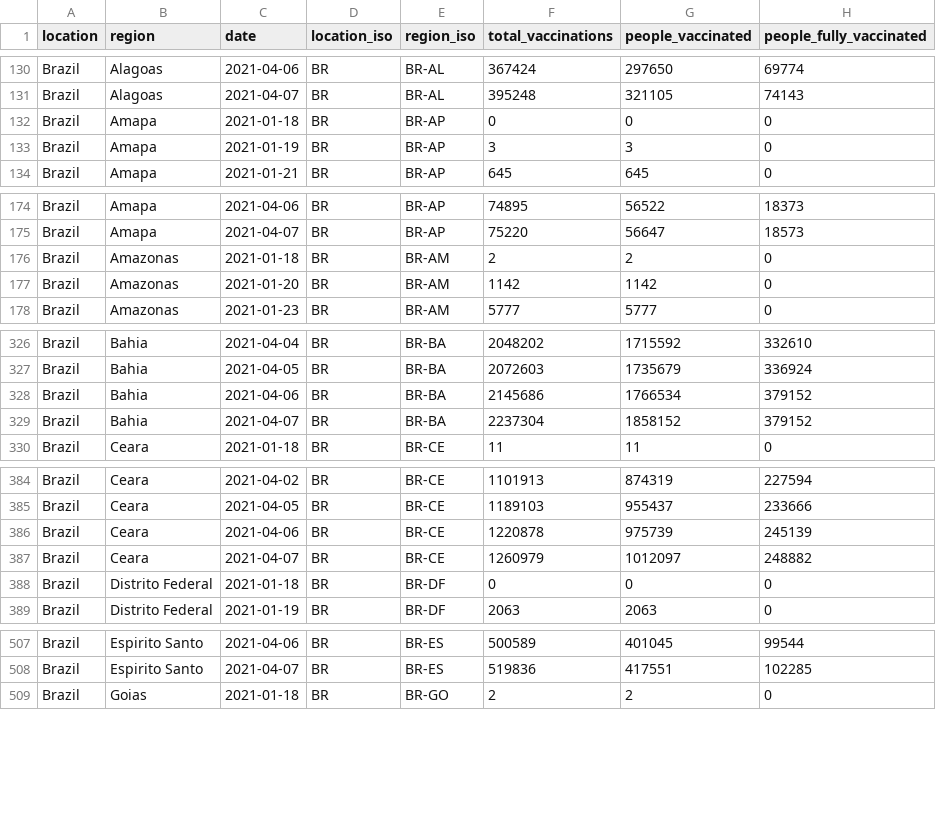
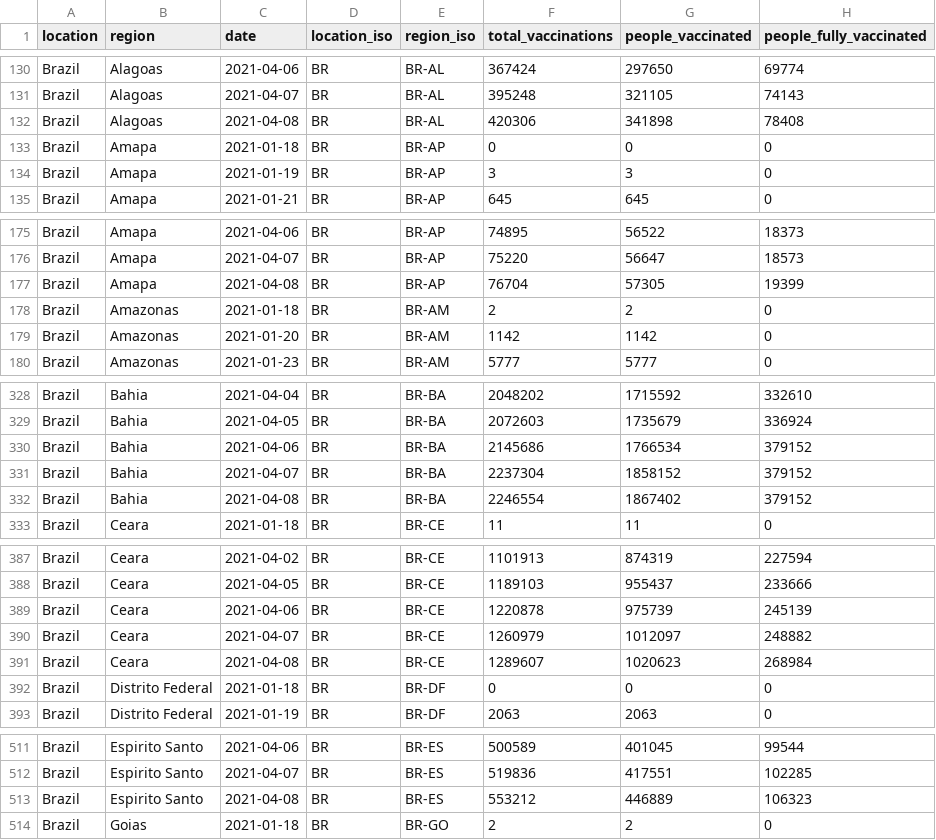
Before and after one commit to sociepy/covid19-vaccination-subnational, a CSV file: data/countries/Brazil.csv, drawn as a sheet; only a part is shown, gaps mark what is left out; the diff covers the shown part only.

```diff
--- a/data/countries/Brazil.csv
+++ b/data/countries/Brazil.csv
@@ -131,2 +131,3 @@ Brazil,Alagoas,2021-04-06,BR,BR-AL,367424,297650,69774
 Brazil,Alagoas,2021-04-07,BR,BR-AL,395248,321105,74143
+Brazil,Alagoas,2021-04-08,BR,BR-AL,420306,341898,78408
 Brazil,Amapa,2021-01-18,BR,BR-AP,0,0,0
@@ -175,2 +176,3 @@ Brazil,Amapa,2021-04-06,BR,BR-AP,74895,56522,18373
 Brazil,Amapa,2021-04-07,BR,BR-AP,75220,56647,18573
+Brazil,Amapa,2021-04-08,BR,BR-AP,76704,57305,19399
 Brazil,Amazonas,2021-01-18,BR,BR-AM,2,2,0
@@ -329,2 +331,3 @@ Brazil,Bahia,2021-04-06,BR,BR-BA,2145686,1766534,379152
 Brazil,Bahia,2021-04-07,BR,BR-BA,2237304,1858152,379152
+Brazil,Bahia,2021-04-08,BR,BR-BA,2246554,1867402,379152
 Brazil,Ceara,2021-01-18,BR,BR-CE,11,11,0
@@ -387,2 +390,3 @@ Brazil,Ceara,2021-04-06,BR,BR-CE,1220878,975739,245139
 Brazil,Ceara,2021-04-07,BR,BR-CE,1260979,1012097,248882
+Brazil,Ceara,2021-04-08,BR,BR-CE,1289607,1020623,268984
 Brazil,Distrito Federal,2021-01-18,BR,BR-DF,0,0,0
@@ -508,2 +512,3 @@ Brazil,Espirito Santo,2021-04-06,BR,BR-ES,500589,401045,99544
 Brazil,Espirito Santo,2021-04-07,BR,BR-ES,519836,417551,102285
+Brazil,Espirito Santo,2021-04-08,BR,BR-ES,553212,446889,106323
 Brazil,Goias,2021-01-18,BR,BR-GO,2,2,0
```
Also changed, not shown: 15 added rows elsewhere in this file, data/countries/France.csv, data/countries/Lebanon.csv, 19 other files.
